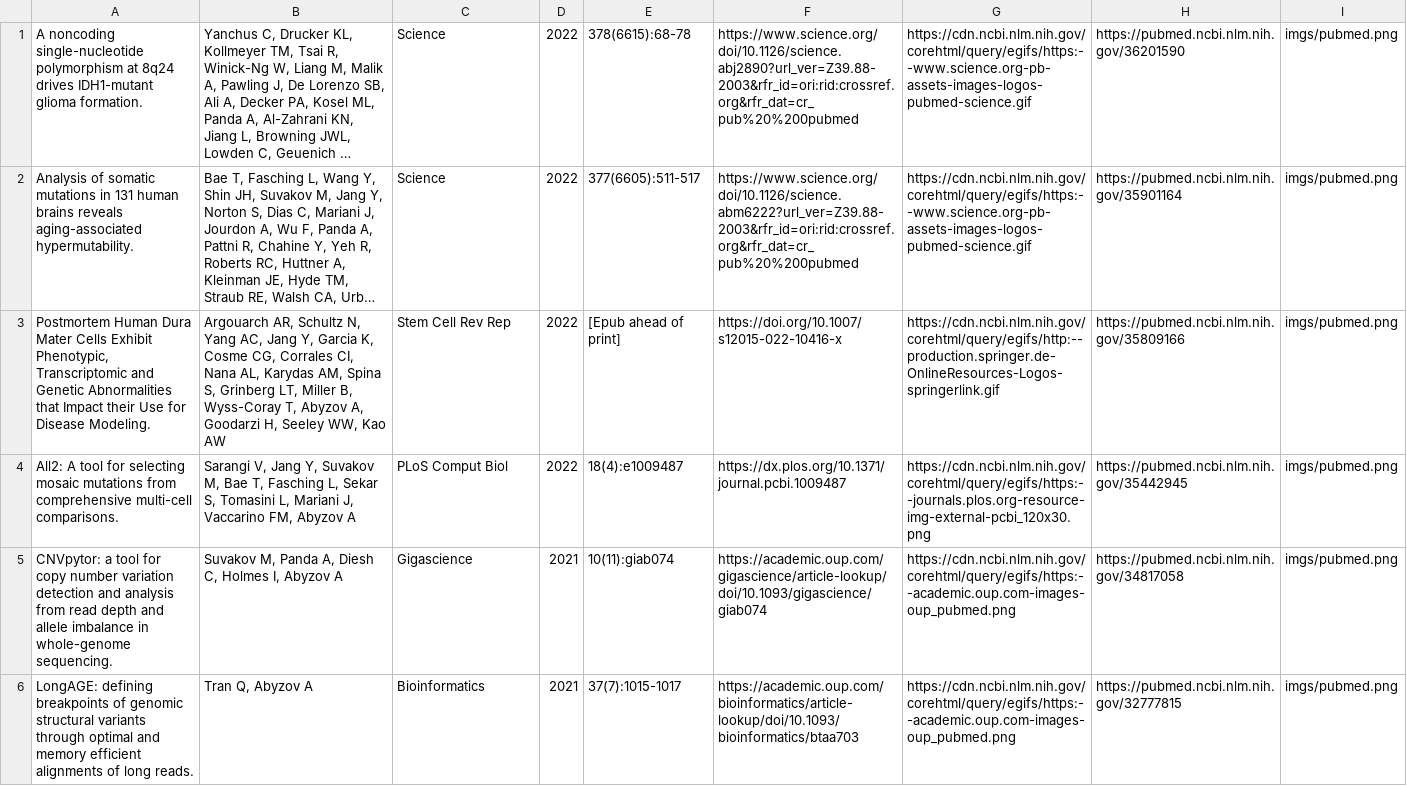
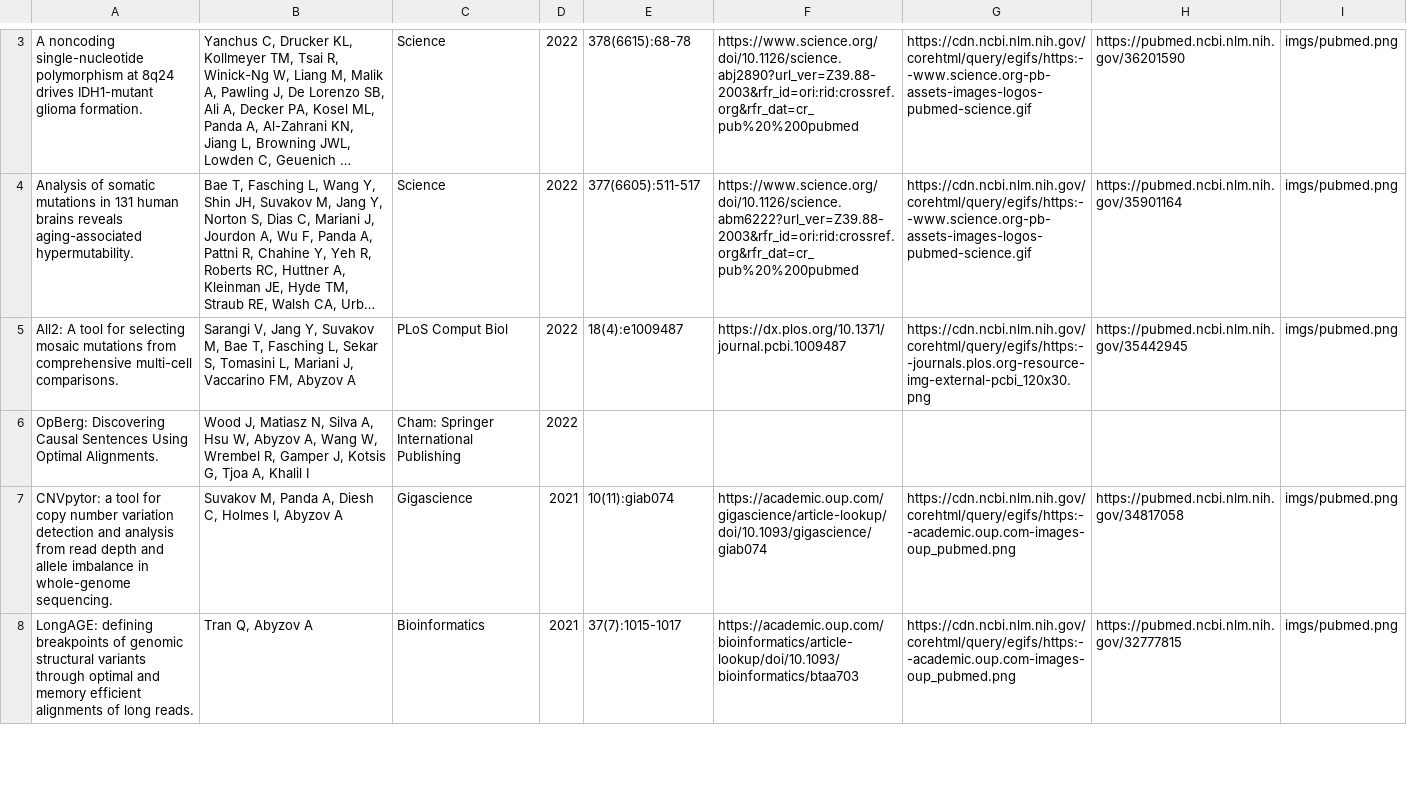
Before and after one commit to abyzovlab/Web-page, a CSV file: papers.csv, drawn as a sheet; only a part is shown, gaps mark what is left out; long unchanged cells end in …; removed rows and columns are numbered as before the commit, all else as after; the diff covers the shown part only; the diff names each change by its address in the sheet, - before the commit and + after, or states it on an @@ line.

Commit message:
Updating papers

```diff
--- a/papers.csv
+++ b/papers.csv
-row 3: Postmortem Human Dura Mater Cells Exhibit Phenotypic, Transcriptomic and Genetic Abnormalities that Impact their Use for Disease Modeling. | Argouarch AR, Schultz N, Yang AC, Jang Y, Garcia K, Cosme CG, Corrales CI, Nana AL, Karydas AM, Spina S, Grinberg LT, Miller B, Wyss-Coray T, Abyzov A, Goodarzi H, Seeley WW, Kao AW | Stem Cell Rev Rep | 2022 | [Epub ahead of print] | https://doi.org/10.1007/s12015-022-10416-x | https://cdn.ncbi.nlm.nih.gov/corehtml/query/egifs/http:--production.springer.de-OnlineResources-Logos-springerlink.gif | https://pubmed.ncbi.nlm.nih.gov/35809166 | imgs/pubmed.png
+row 6: OpBerg: Discovering Causal Sentences Using Optimal Alignments. | Wood J, Matiasz N, Silva A, Hsu W, Abyzov A, Wang W, Wrembel R, Gamper J, Kotsis G, Tjoa A, Khalil I | Cham: Springer International Publishing | 2022
```
Also changed, not shown: 2 added rows and 9 edited cells elsewhere in this file, 2 other files.
